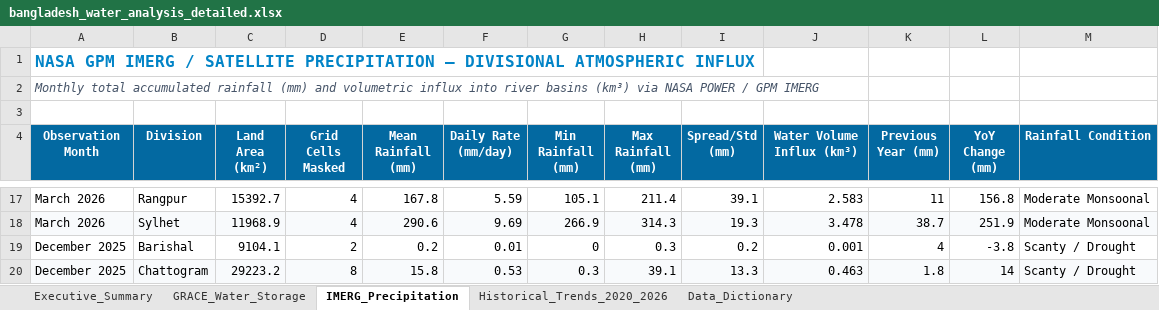
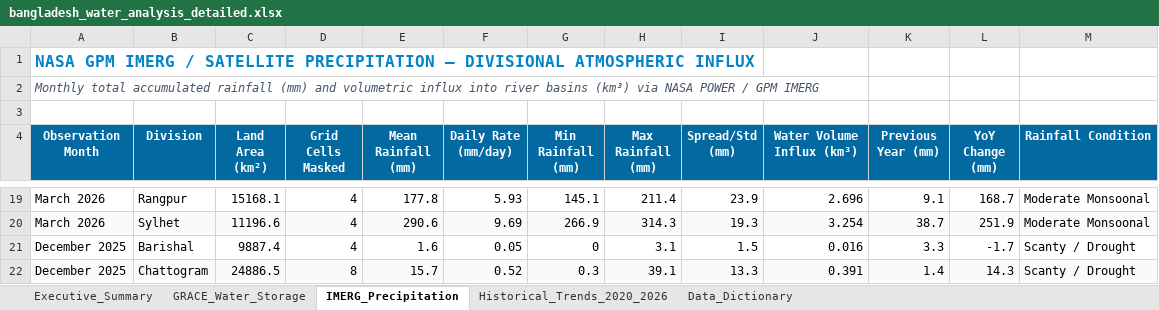
Before and after one commit to Tenstral/nasa-2026-earth-detective, an Excel workbook: outputs/bangladesh_water_analysis_detailed.xlsx, sheet IMERG_Precipitation, drawn as a sheet; only a part is shown, gaps mark what is left out; values as stored, in another font and other column widths than the file's, no borders; addresses are those after the commit; the diff covers the shown part only; the diff names each change by its address in the sheet, - before the commit and + after, or states it on an @@ line.

```diff
--- a/outputs/bangladesh_water_analysis_detailed.xlsx (sheet IMERG_Precipitation)
+++ b/outputs/bangladesh_water_analysis_detailed.xlsx (sheet IMERG_Precipitation)
-C19 (Land Area (km²)): 15392.7
+C19 (Land Area (km²)): 15168.1
-E19 (Mean Rainfall (mm)): 167.8
+E19 (Mean Rainfall (mm)): 177.8
-F19 (Daily Rate (mm/day)): 5.59
+F19 (Daily Rate (mm/day)): 5.93
-G19 (Min Rainfall (mm)): 105.1
+G19 (Min Rainfall (mm)): 145.1
-I19 (Spread/Std (mm)): 39.1
+I19 (Spread/Std (mm)): 23.9
-J19 (Water Volume Influx (km³)): 2.583
+J19 (Water Volume Influx (km³)): 2.696
-K19 (Previous Year (mm)): 11
+K19 (Previous Year (mm)): 9.1
-L19 (YoY Change (mm)): 156.8
+L19 (YoY Change (mm)): 168.7
-C20 (Land Area (km²)): 11968.9
+C20 (Land Area (km²)): 11196.6
-J20 (Water Volume Influx (km³)): 3.478
+J20 (Water Volume Influx (km³)): 3.254
-C21 (Land Area (km²)): 9104.1
+C21 (Land Area (km²)): 9887.4
-D21 (Grid Cells Masked): 2
+D21 (Grid Cells Masked): 4
-E21 (Mean Rainfall (mm)): 0.2
+E21 (Mean Rainfall (mm)): 1.6
-F21 (Daily Rate (mm/day)): 0.01
+F21 (Daily Rate (mm/day)): 0.05
-H21 (Max Rainfall (mm)): 0.3
+H21 (Max Rainfall (mm)): 3.1
-I21 (Spread/Std (mm)): 0.2
+I21 (Spread/Std (mm)): 1.5
-J21 (Water Volume Influx (km³)): 0.001
+J21 (Water Volume Influx (km³)): 0.016
-K21 (Previous Year (mm)): 4
+K21 (Previous Year (mm)): 3.3
-L21 (YoY Change (mm)): -3.8
+L21 (YoY Change (mm)): -1.7
-C22 (Land Area (km²)): 29223.2
+C22 (Land Area (km²)): 24886.5
-E22 (Mean Rainfall (mm)): 15.8
+E22 (Mean Rainfall (mm)): 15.7
-F22 (Daily Rate (mm/day)): 0.53
+F22 (Daily Rate (mm/day)): 0.52
-J22 (Water Volume Influx (km³)): 0.463
+J22 (Water Volume Influx (km³)): 0.391
-K22 (Previous Year (mm)): 1.8
+K22 (Previous Year (mm)): 1.4
-L22 (YoY Change (mm)): 14
+L22 (YoY Change (mm)): 14.3
```
Also changed, not shown: 5 added rows, 2 removed rows, 94 edited cells and cell formats elsewhere in this sheet, sheet Historical_Trends_2020_2026, sheet GRACE_Water_Storage, sheet Executive_Summary, bangladesh_water_analysis_detailed.xlsx, 40 other files.
